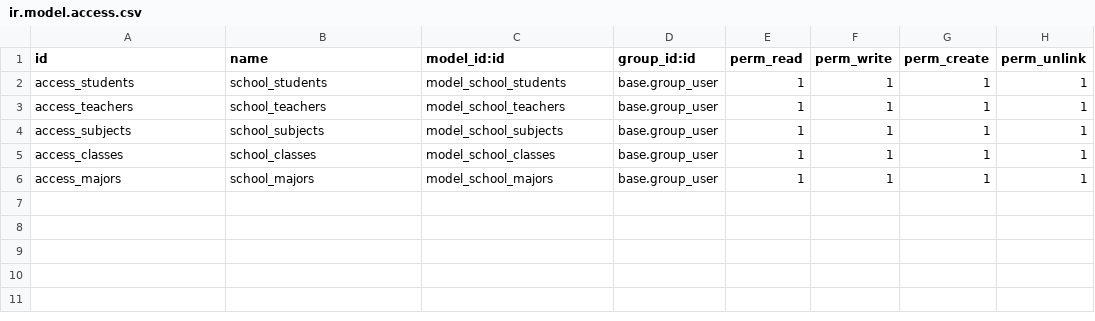
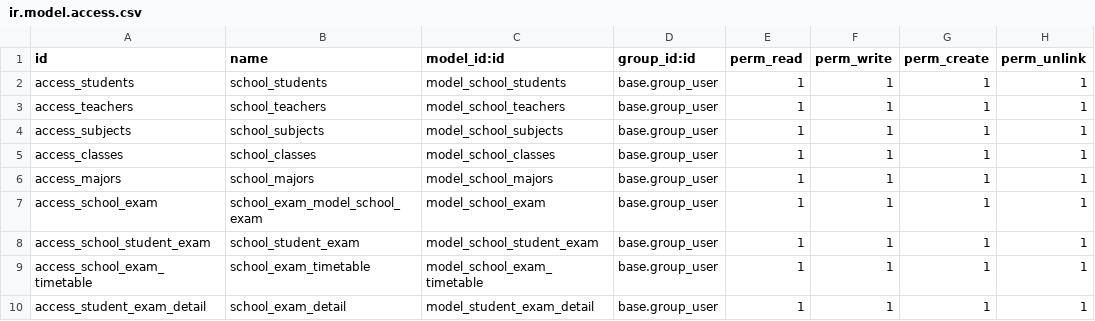
Before and after one commit to yehtut59/school_management, a CSV file: school_management_yhs/security/ir.model.access.csv, drawn as a sheet.

Commit message:
[Update]school management exam process

```diff
--- a/school_management_yhs/security/ir.model.access.csv
+++ b/school_management_yhs/security/ir.model.access.csv
@@ -6 +6,5 @@ access_classes,school_classes,model_school_classes,base.group_user,1,1,1,1
 access_majors,school_majors,model_school_majors,base.group_user,1,1,1,1
+access_school_exam,school_exam_model_school_exam,model_school_exam,base.group_user,1,1,1,1
+access_school_student_exam,school_student_exam,model_school_student_exam,base.group_user,1,1,1,1
+access_school_exam_timetable,school_exam_timetable,model_school_exam_timetable,base.group_user,1,1,1,1
+access_student_exam_detail,school_exam_detail,model_student_exam_detail,base.group_user,1,1,1,1
```
Also changed, not shown: 8 other files.
